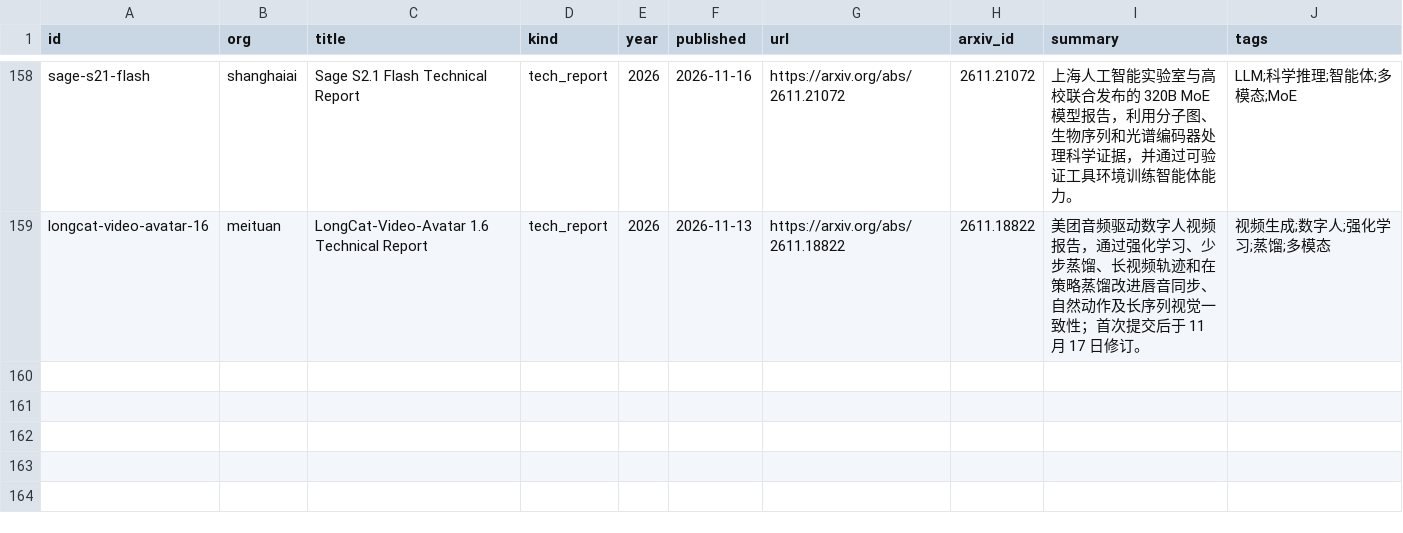
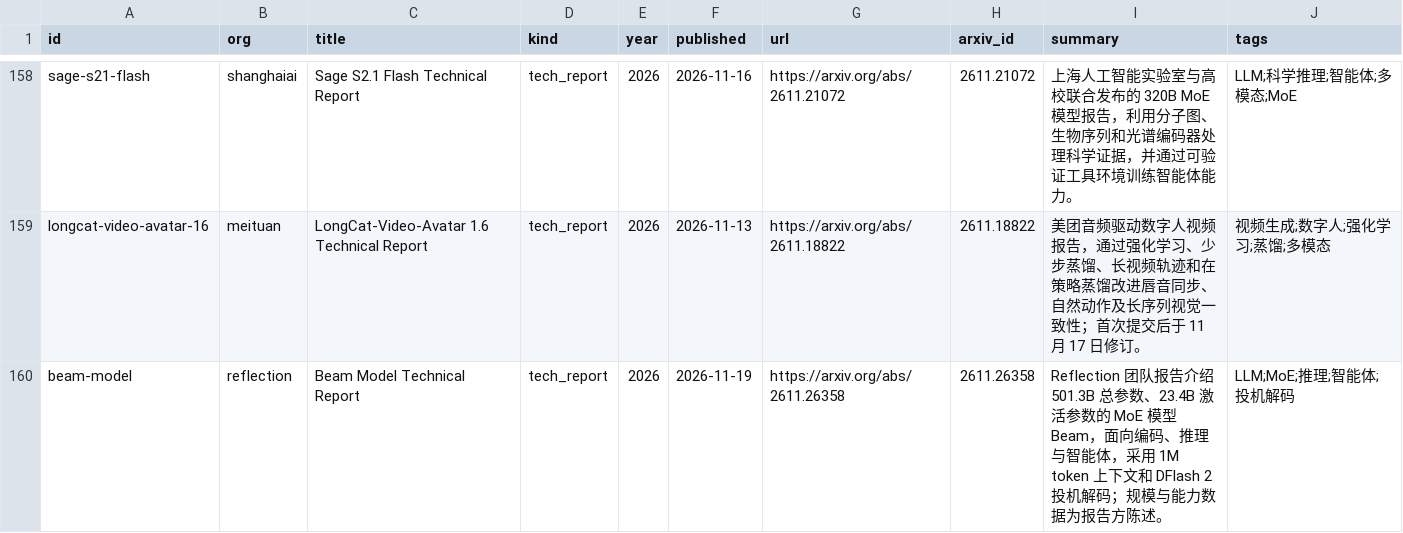
Before and after one commit to scyolo/LitHub-Pavilion, a CSV file: seeds/industry_reports.csv, drawn as a sheet; only a part is shown, gaps mark what is left out; the diff names each change by its address in the sheet, - before the commit and + after, or states it on an @@ line.

Commit message:
feat(industry): add Reflection AI Beam report

```diff
--- a/seeds/industry_reports.csv
+++ b/seeds/industry_reports.csv
+row 160: beam-model | reflection | Beam Model Technical Report | tech_report | 2026 | 2026-11-19 | https://arxiv.org/abs/2611.26358 | 2611.26358 | Reflection 团队报告介绍 501.3B 总参数、23.4B 激活参数的 MoE 模型 Beam，面向编码、推理与智能体，采用 1M token 上下文和 DFlash 2 投机解码；规模与能力数据为报告方陈述。 | LLM;MoE;推理;智能体;投机解码
```
Also changed, not shown: seeds/industry_orgs.csv, 6 other files.
